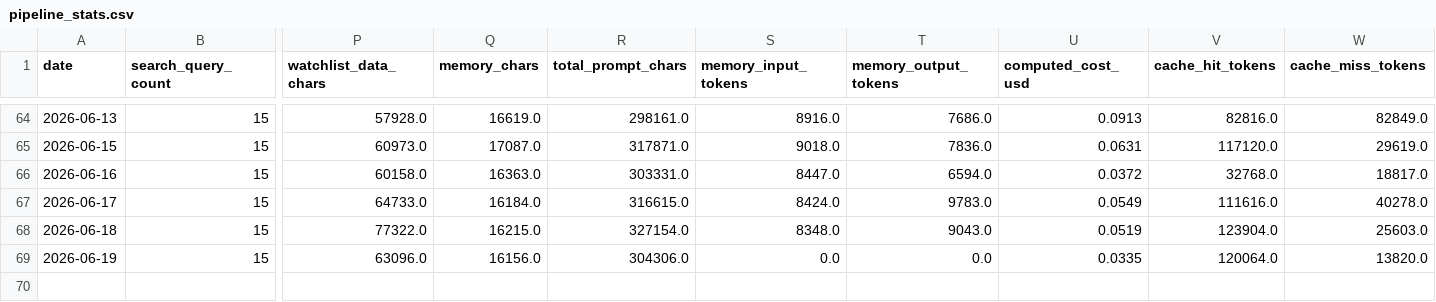
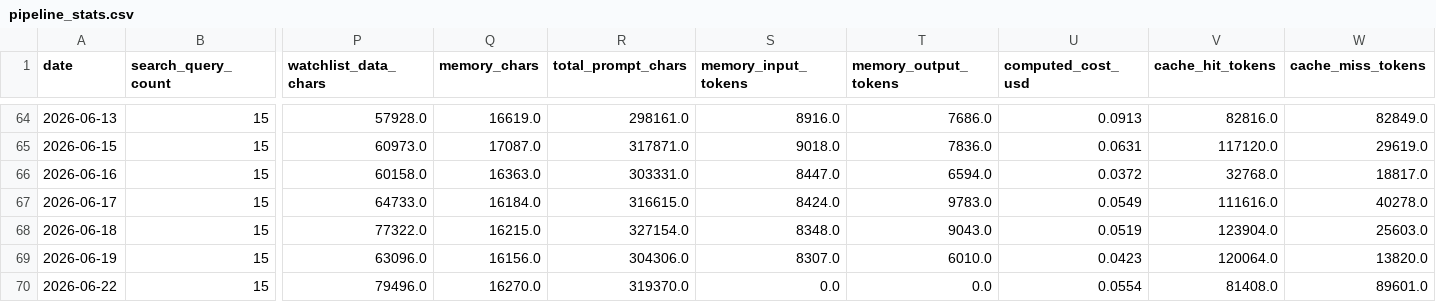
Before and after one commit to marcuslai1/market-dashboard, a CSV file: data/pipeline_stats.csv, drawn as a sheet; only a part is shown, gaps mark what is left out; rows hold the shown columns only; the diff names each change by its address in the sheet, - before the commit and + after, or states it on an @@ line.

```diff
--- a/data/pipeline_stats.csv
+++ b/data/pipeline_stats.csv
-S69 (memory_input_tokens): 0.0
+S69 (memory_input_tokens): 8307.0
-T69 (memory_output_tokens): 0.0
+T69 (memory_output_tokens): 6010.0
-U69 (computed_cost_usd): 0.0335
+U69 (computed_cost_usd): 0.0423
+row 70: 2026-06-22 | 15 | 79496.0 | 16270.0 | 319370.0 | 0.0 | 0.0 | 0.0554 | 81408.0 | 89601.0
```
Also changed, not shown: data/claude_analysis.csv, data/market_data.csv, 3 other files.
